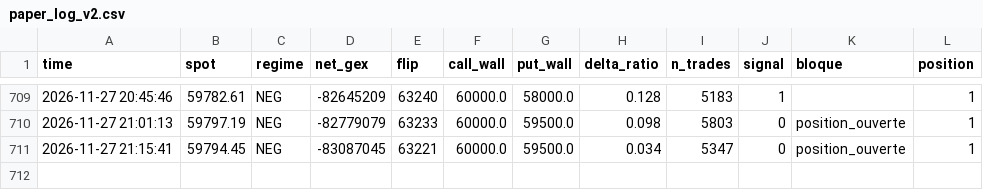
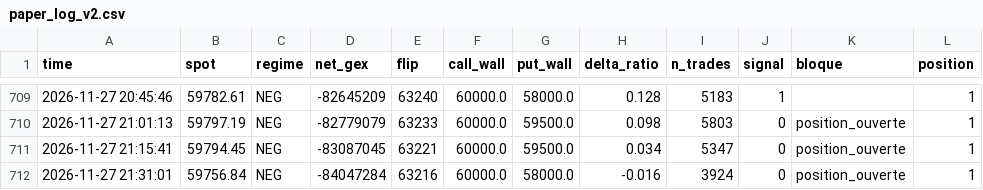
Before and after one commit to simonreist7-source/paper-bot, a CSV file: data/paper_log_v2.csv, drawn as a sheet; only a part is shown, gaps mark what is left out; the diff names each change by its address in the sheet, - before the commit and + after, or states it on an @@ line.

```diff
--- a/data/paper_log_v2.csv
+++ b/data/paper_log_v2.csv
+row 712: 2026-11-27 21:31:01 | 59756.84 | NEG | -84047284 | 63216 | 60000.0 | 58000.0 | -0.016 | 3924 | 0 | position_ouverte | 1
```
Also changed, not shown: 1 other file.
